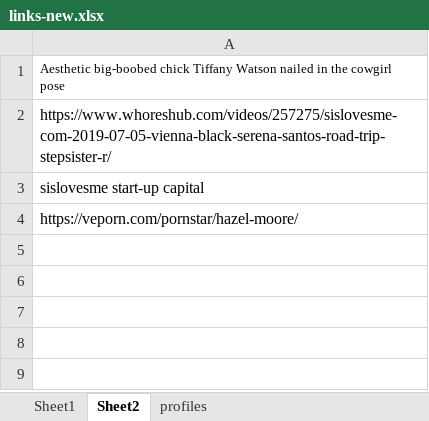
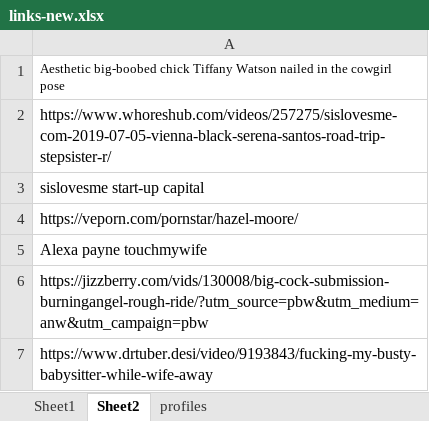
Before and after one commit to adityaraj079/links-backend, an Excel workbook: links-new.xlsx, sheet Sheet2, drawn as a sheet; values as stored, in another font and other column widths than the file's, no borders; the diff names each change by its address in the sheet, - before the commit and + after, or states it on an @@ line.

```diff
--- a/links-new.xlsx (sheet Sheet2)
+++ b/links-new.xlsx (sheet Sheet2)
+row 5: Alexa payne touchmywife
+row 6: https://jizzberry.com/vids/130008/big-cock-submission-burningangel-rough-ride/?utm_source=pbw&utm_medium=anw&utm_campaign=pbw
+row 7: https://www.drtuber.desi/video/9193843/fucking-my-busty-babysitter-while-wife-away
```
Also changed, not shown: sheet Sheet1, sheet profiles.
